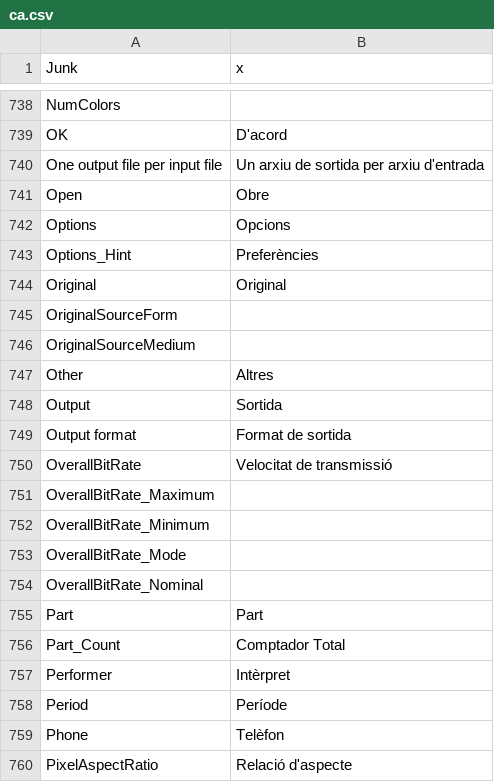
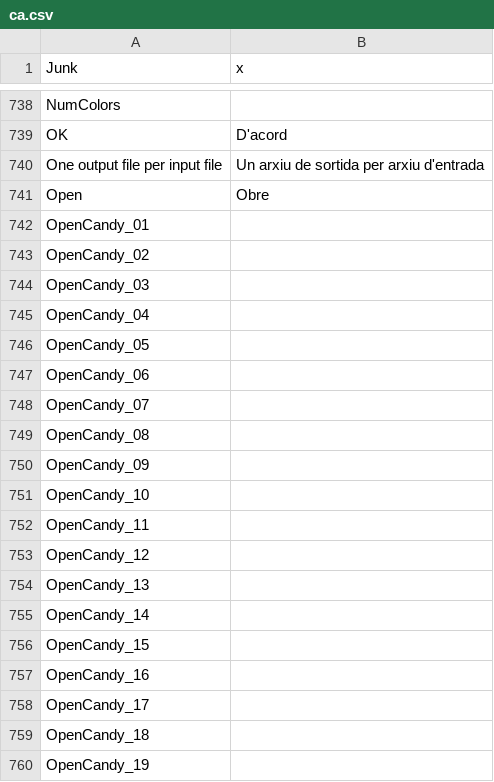
Before and after one commit to MediaArea/MediaInfo, a CSV file: Source/Ressource/Plugin/Language/ca.csv, drawn as a sheet; only a part is shown, gaps mark what is left out; the shorter side is filled out with more unchanged rows; the diff covers the shown part only; the diff names each change by its address in the sheet, - before the commit and + after, or states it on an @@ line.

```diff
--- a/Source/Ressource/Plugin/Language/ca.csv
+++ b/Source/Ressource/Plugin/Language/ca.csv
+row 742: OpenCandy_01
+row 743: OpenCandy_02
+row 744: OpenCandy_03
+row 745: OpenCandy_04
+row 746: OpenCandy_05
+row 747: OpenCandy_06
+row 748: OpenCandy_07
+row 749: OpenCandy_08
+row 750: OpenCandy_09
+row 751: OpenCandy_10
+row 752: OpenCandy_11
+row 753: OpenCandy_12
+row 754: OpenCandy_13
+row 755: OpenCandy_14
+row 756: OpenCandy_15
+row 757: OpenCandy_16
+row 758: OpenCandy_17
+row 759: OpenCandy_18
+row 760: OpenCandy_19
```
Also changed, not shown: 15 added rows and 2 edited cells elsewhere in this file, Source/Ressource/Language.csv, Source/Ressource/Plugin/Language/cs.csv, 25 other files.
